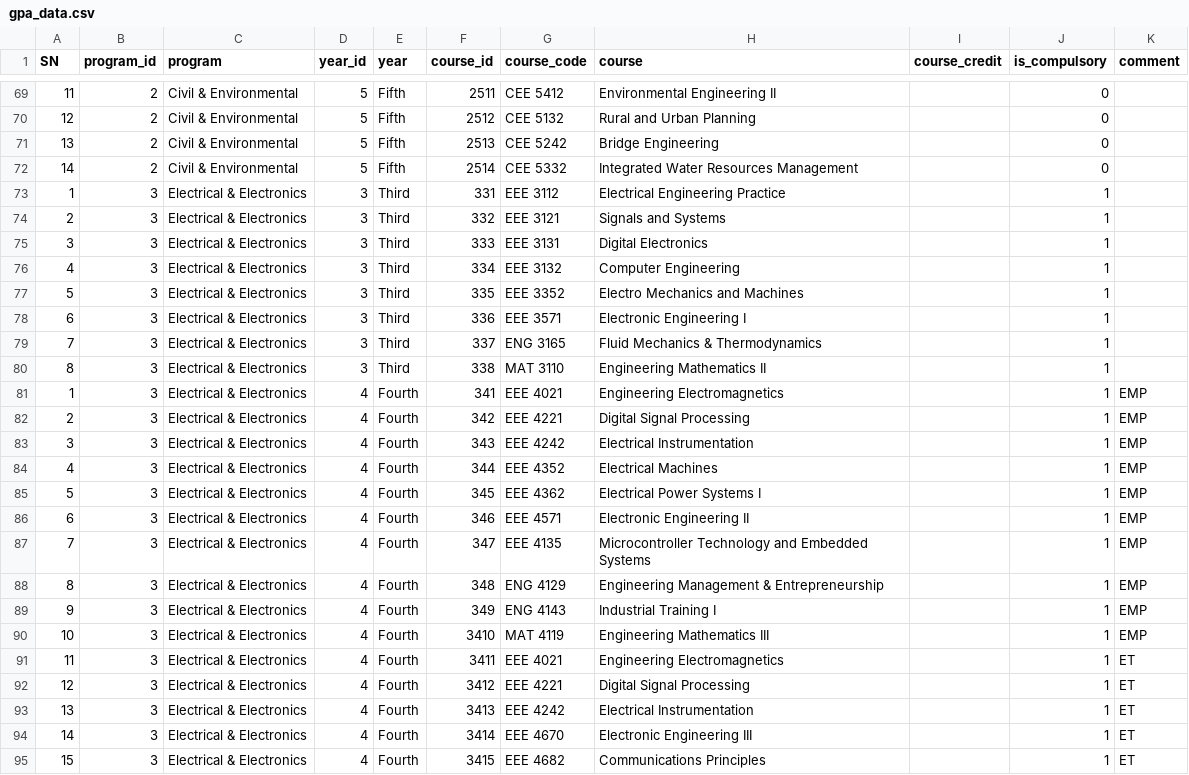
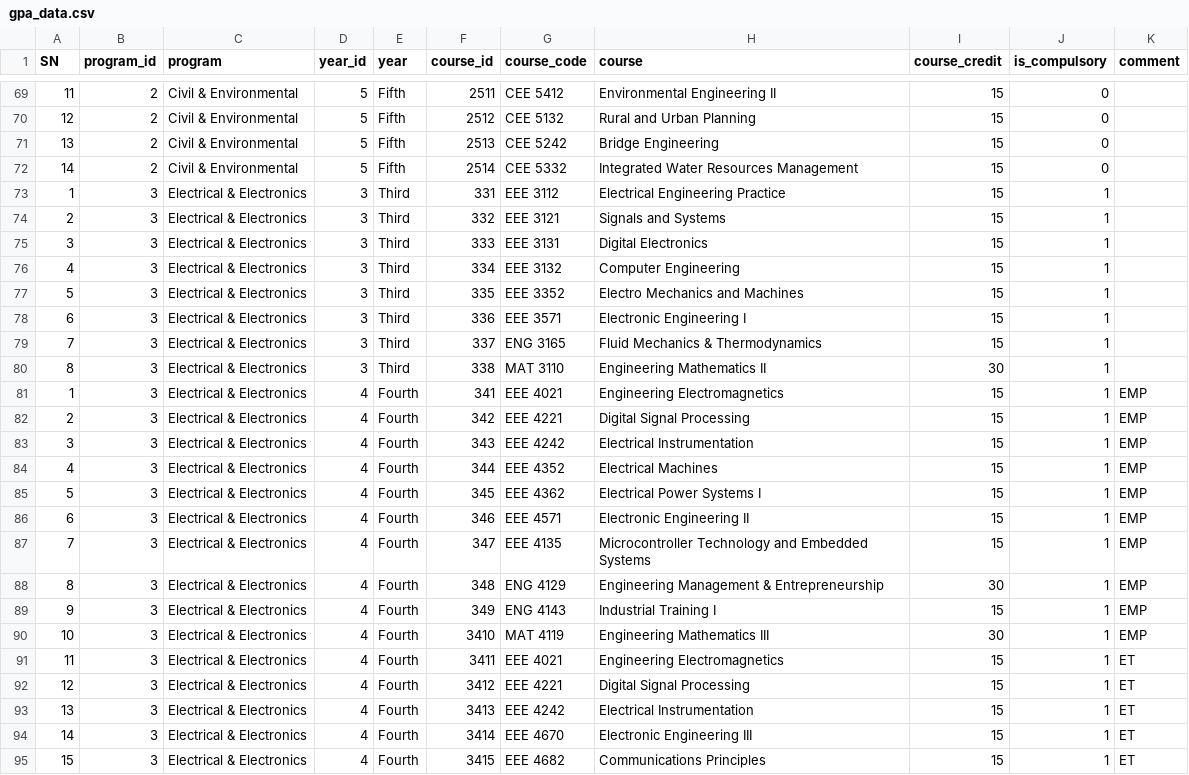
Before and after one commit to jayd0421/unza_gpa, a CSV file: data/gpa_data.csv, drawn as a sheet; only a part is shown, gaps mark what is left out; the diff covers the shown part only.

Commit message:
add more course credits

```diff
--- a/data/gpa_data.csv
+++ b/data/gpa_data.csv
@@ -69,27 +69,27 @@ SN,program_id,program,year_id,year,course_id,course_code,course,course_credit,is
-11,2,Civil & Environmental,5,Fifth,2511,CEE 5412,Environmental Engineering II,,0,
-12,2,Civil & Environmental,5,Fifth,2512,CEE 5132,Rural and Urban Planning,,0,
-13,2,Civil & Environmental,5,Fifth,2513,CEE 5242,Bridge Engineering,,0,
-14,2,Civil & Environmental,5,Fifth,2514,CEE 5332,Integrated Water Resources Management,,0,
-1,3,Electrical & Electronics,3,Third,331,EEE 3112,Electrical Engineering Practice,,1,
-2,3,Electrical & Electronics,3,Third,332,EEE 3121,Signals and Systems,,1,
-3,3,Electrical & Electronics,3,Third,333,EEE 3131,Digital Electronics,,1,
-4,3,Electrical & Electronics,3,Third,334,EEE 3132,Computer Engineering,,1,
-5,3,Electrical & Electronics,3,Third,335,EEE 3352,Electro Mechanics and Machines,,1,
-6,3,Electrical & Electronics,3,Third,336,EEE 3571,Electronic Engineering I,,1,
-7,3,Electrical & Electronics,3,Third,337,ENG 3165,Fluid Mechanics & Thermodynamics,,1,
-8,3,Electrical & Electronics,3,Third,338,MAT 3110,Engineering Mathematics II,,1,
-1,3,Electrical & Electronics,4,Fourth,341,EEE 4021,Engineering Electromagnetics,,1,EMP
-2,3,Electrical & Electronics,4,Fourth,342,EEE 4221,Digital Signal Processing,,1,EMP
-3,3,Electrical & Electronics,4,Fourth,343,EEE 4242,Electrical Instrumentation,,1,EMP
-4,3,Electrical & Electronics,4,Fourth,344,EEE 4352,Electrical Machines,,1,EMP
-5,3,Electrical & Electronics,4,Fourth,345,EEE 4362,Electrical Power Systems I,,1,EMP
-6,3,Electrical & Electronics,4,Fourth,346,EEE 4571,Electronic Engineering II,,1,EMP
-7,3,Electrical & Electronics,4,Fourth,347,EEE 4135,Microcontroller Technology and Embedded Systems,,1,EMP
-8,3,Electrical & Electronics,4,Fourth,348,ENG 4129,Engineering Management & Entrepreneurship,,1,EMP
-9,3,Electrical & Electronics,4,Fourth,349,ENG 4143,Industrial Training I,,1,EMP
-10,3,Electrical & Electronics,4,Fourth,3410,MAT 4119,Engineering Mathematics III,,1,EMP
-11,3,Electrical & Electronics,4,Fourth,3411,EEE 4021,Engineering Electromagnetics,,1,ET
-12,3,Electrical & Electronics,4,Fourth,3412,EEE 4221,Digital Signal Processing,,1,ET
-13,3,Electrical & Electronics,4,Fourth,3413,EEE 4242,Electrical Instrumentation,,1,ET
-14,3,Electrical & Electronics,4,Fourth,3414,EEE 4670,Electronic Engineering III,,1,ET
-15,3,Electrical & Electronics,4,Fourth,3415,EEE 4682,Communications Principles,,1,ET
+11,2,Civil & Environmental,5,Fifth,2511,CEE 5412,Environmental Engineering II,15,0,
+12,2,Civil & Environmental,5,Fifth,2512,CEE 5132,Rural and Urban Planning,15,0,
+13,2,Civil & Environmental,5,Fifth,2513,CEE 5242,Bridge Engineering,15,0,
+14,2,Civil & Environmental,5,Fifth,2514,CEE 5332,Integrated Water Resources Management,15,0,
+1,3,Electrical & Electronics,3,Third,331,EEE 3112,Electrical Engineering Practice,15,1,
+2,3,Electrical & Electronics,3,Third,332,EEE 3121,Signals and Systems,15,1,
+3,3,Electrical & Electronics,3,Third,333,EEE 3131,Digital Electronics,15,1,
+4,3,Electrical & Electronics,3,Third,334,EEE 3132,Computer Engineering,15,1,
+5,3,Electrical & Electronics,3,Third,335,EEE 3352,Electro Mechanics and Machines,15,1,
+6,3,Electrical & Electronics,3,Third,336,EEE 3571,Electronic Engineering I,15,1,
+7,3,Electrical & Electronics,3,Third,337,ENG 3165,Fluid Mechanics & Thermodynamics,15,1,
+8,3,Electrical & Electronics,3,Third,338,MAT 3110,Engineering Mathematics II,30,1,
+1,3,Electrical & Electronics,4,Fourth,341,EEE 4021,Engineering Electromagnetics,15,1,EMP
+2,3,Electrical & Electronics,4,Fourth,342,EEE 4221,Digital Signal Processing,15,1,EMP
+3,3,Electrical & Electronics,4,Fourth,343,EEE 4242,Electrical Instrumentation,15,1,EMP
+4,3,Electrical & Electronics,4,Fourth,344,EEE 4352,Electrical Machines,15,1,EMP
+5,3,Electrical & Electronics,4,Fourth,345,EEE 4362,Electrical Power Systems I,15,1,EMP
+6,3,Electrical & Electronics,4,Fourth,346,EEE 4571,Electronic Engineering II,15,1,EMP
+7,3,Electrical & Electronics,4,Fourth,347,EEE 4135,Microcontroller Technology and Embedded Systems,15,1,EMP
+8,3,Electrical & Electronics,4,Fourth,348,ENG 4129,Engineering Management & Entrepreneurship,30,1,EMP
+9,3,Electrical & Electronics,4,Fourth,349,ENG 4143,Industrial Training I,15,1,EMP
+10,3,Electrical & Electronics,4,Fourth,3410,MAT 4119,Engineering Mathematics III,30,1,EMP
+11,3,Electrical & Electronics,4,Fourth,3411,EEE 4021,Engineering Electromagnetics,15,1,ET
+12,3,Electrical & Electronics,4,Fourth,3412,EEE 4221,Digital Signal Processing,15,1,ET
+13,3,Electrical & Electronics,4,Fourth,3413,EEE 4242,Electrical Instrumentation,15,1,ET
+14,3,Electrical & Electronics,4,Fourth,3414,EEE 4670,Electronic Engineering III,15,1,ET
+15,3,Electrical & Electronics,4,Fourth,3415,EEE 4682,Communications Principles,15,1,ET
```
Also changed, not shown: 133 edited cells elsewhere in this file.
